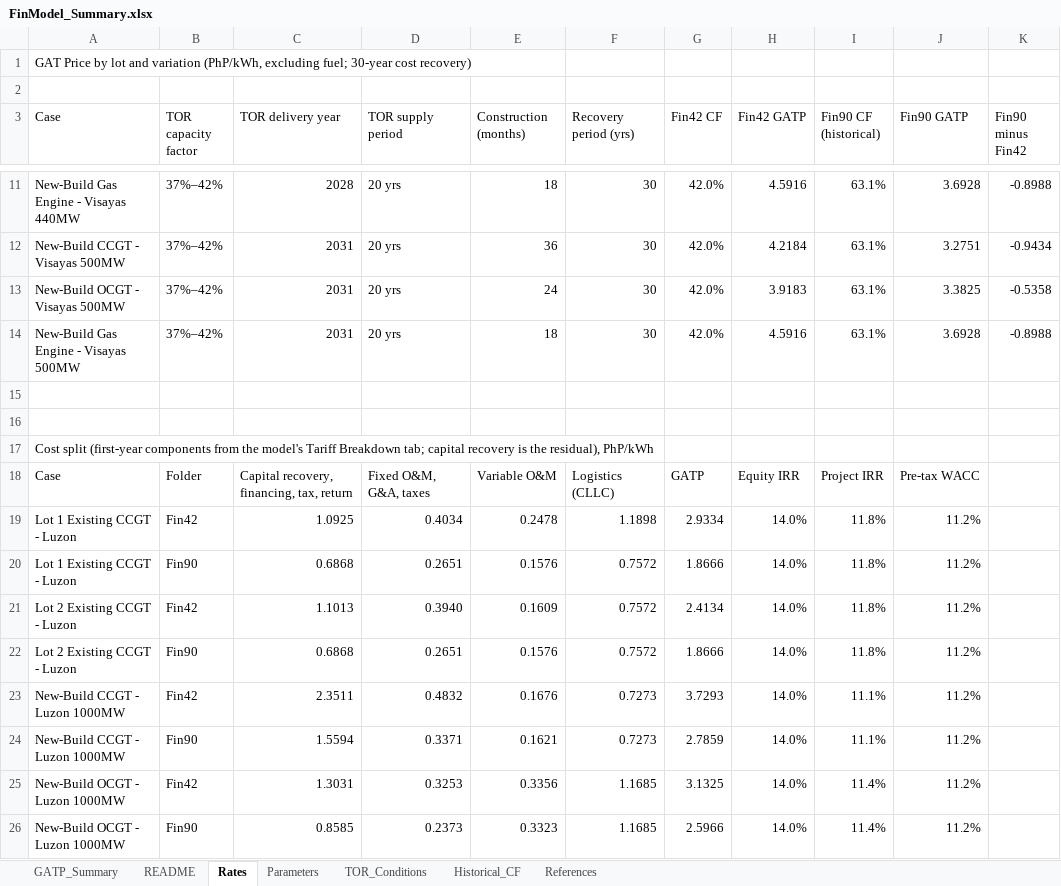
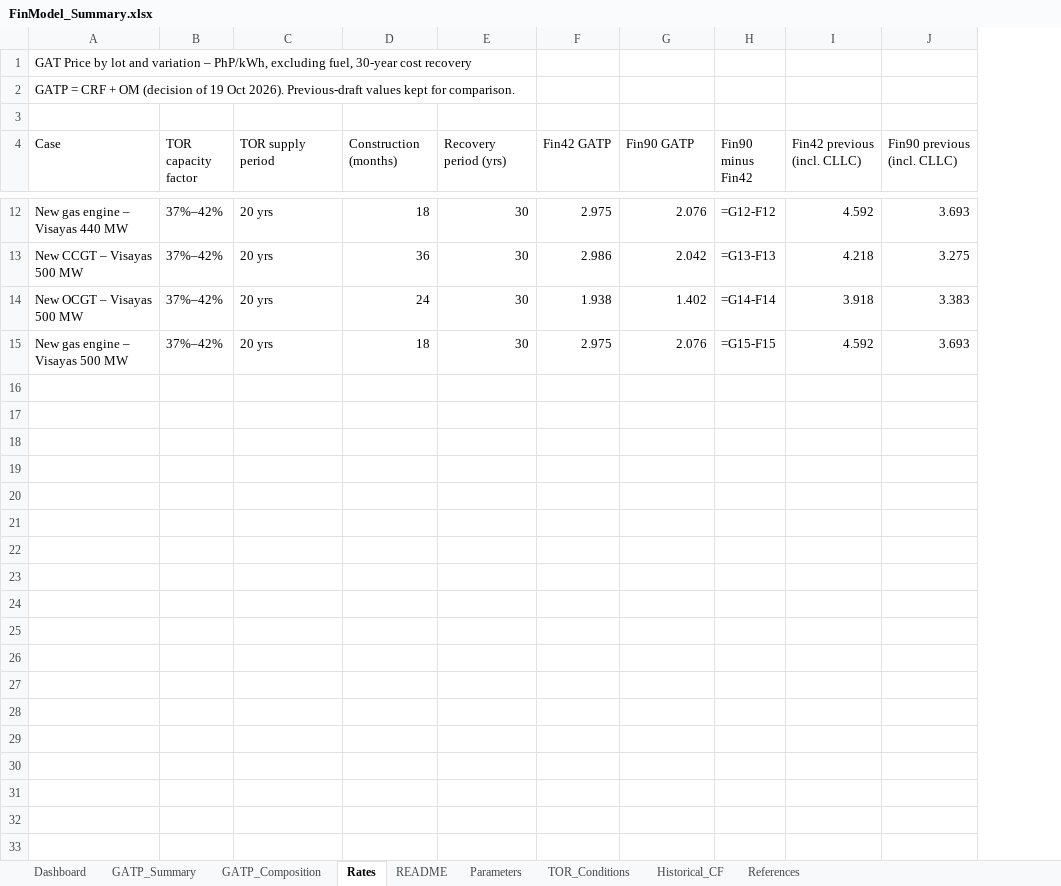
Before and after one commit to polyphase123/Midmerit, an Excel workbook: FinModel_Summary.xlsx, sheet Rates, drawn as a sheet; only a part is shown, gaps mark what is left out; values as stored, in another font and other column widths than the file's, no cell formats; formulas without a stored value are shown as written; removed rows and columns are numbered as before the commit, all else as after; the diff covers the shown part only; the diff names each change by its address in the sheet, - before the commit and + after, or states it on an @@ line.

```diff
--- a/FinModel_Summary.xlsx (sheet Rates)
+++ b/FinModel_Summary.xlsx (sheet Rates)
+sheet tab: Dashboard
+sheet tab: GATP_Composition
@@ sheet tab order changed: Dashboard | GATP_Summary | GATP_Composition | Rates | README | Parameters | TOR_Conditions | Historical_CF | References @@
-column C (TOR delivery year), rows 11-14: 2028 | 2031 | 2031 | 2031
-column G (Fin42 CF), rows 11-14: all 42.0%
-column I (Fin90 CF (historical)), rows 11-14: all 63.1%
+column I (Fin42 previous (incl. CLLC)), rows 12-15: 4.592 | 4.218 | 3.918 | 4.592
+column J (Fin90 previous (incl. CLLC)), rows 12-15: 3.693 | 3.275 | 3.383 | 3.693
-A1 (Case): …and variation (PhP/kWh, excluding fuel; 30-year cost recovery)
+A1 (Case): …and variation – PhP/kWh, excluding fuel, 30-year cost recovery
+row 2: GATP = CRF + OM (decision of 19 Oct 2026). Previous-draft values kept for comparison.
-A12 (Case): New-Build Gas Engine - Visayas 440MW
+A12 (Case): New gas engine – Visayas 440 MW
-F12 (Fin42 GATP): 4.5916
+F12 (Fin42 GATP): 2.975
-G12 (Fin90 GATP): 3.6928
+G12 (Fin90 GATP): 2.076
-H12 (Fin90 minus Fin42): -0.8988
+H12 (Fin90 minus Fin42): =G12-F12
-A13 (Case): New-Build CCGT - Visayas 500MW
+A13 (Case): New CCGT – Visayas 500 MW
-F13 (Fin42 GATP): 4.2184
+F13 (Fin42 GATP): 2.986
-G13 (Fin90 GATP): 3.2751
+G13 (Fin90 GATP): 2.042
-H13 (Fin90 minus Fin42): -0.9434
+H13 (Fin90 minus Fin42): =G13-F13
-A14 (Case): New-Build OCGT - Visayas 500MW
+A14 (Case): New OCGT – Visayas 500 MW
-F14 (Fin42 GATP): 3.9183
+F14 (Fin42 GATP): 1.938
-G14 (Fin90 GATP): 3.3825
+G14 (Fin90 GATP): 1.402
-H14 (Fin90 minus Fin42): -0.5358
+H14 (Fin90 minus Fin42): =G14-F14
-A15 (Case): New-Build Gas Engine - Visayas 500MW
+A15 (Case): New gas engine – Visayas 500 MW
-F15 (Fin42 GATP): 4.5916
+F15 (Fin42 GATP): 2.975
-G15 (Fin90 GATP): 3.6928
+G15 (Fin90 GATP): 2.076
-H15 (Fin90 minus Fin42): -0.8988
+H15 (Fin90 minus Fin42): =G15-F15
-row 15: (empty)
-row 16: (empty)
-row 17: Cost split (first-year components from the model's Tariff Breakdown tab; capital recovery is the residual), PhP/kWh
-row 18: Case | Folder | Capital recovery, financing, tax, return | Fixed O&M, G&A, taxes | Variable O&M | Logistics (CLLC) | GATP | Equity IRR | Project IRR | Pre-tax WACC
-row 19: Lot 1 Existing CCGT - Luzon | Fin42 | 1.0925 | 0.4034 | 0.2478 | 1.1898 | 2.9334 | 14.0% | 11.8% | 11.2%
-row 20: Lot 1 Existing CCGT - Luzon | Fin90 | 0.6868 | 0.2651 | 0.1576 | 0.7572 | 1.8666 | 14.0% | 11.8% | 11.2%
-row 21: Lot 2 Existing CCGT - Luzon | Fin42 | 1.1013 | 0.3940 | 0.1609 | 0.7572 | 2.4134 | 14.0% | 11.8% | 11.2%
-row 22: Lot 2 Existing CCGT - Luzon | Fin90 | 0.6868 | 0.2651 | 0.1576 | 0.7572 | 1.8666 | 14.0% | 11.8% | 11.2%
-row 23: New-Build CCGT - Luzon 1000MW | Fin42 | 2.3511 | 0.4832 | 0.1676 | 0.7273 | 3.7293 | 14.0% | 11.1% | 11.2%
-row 24: New-Build CCGT - Luzon 1000MW | Fin90 | 1.5594 | 0.3371 | 0.1621 | 0.7273 | 2.7859 | 14.0% | 11.1% | 11.2%
-row 25: New-Build OCGT - Luzon 1000MW | Fin42 | 1.3031 | 0.3253 | 0.3356 | 1.1685 | 3.1325 | 14.0% | 11.4% | 11.2%
-row 26: New-Build OCGT - Luzon 1000MW | Fin90 | 0.8585 | 0.2373 | 0.3323 | 1.1685 | 2.5966 | 14.0% | 11.4% | 11.2%
```
Also changed, not shown: 14 removed rows and 28 edited cells elsewhere in this sheet, sheet GATP_Summary, sheet Parameters, sheet README, cell formats, charts or pictures, Fin90/Fin90_NewBuild_CCGT_Luzon_1000MW.xlsm, Fin90/Fin90_NewBuild_CCGT_Visayas_440MW.xlsm, 21 other files.
